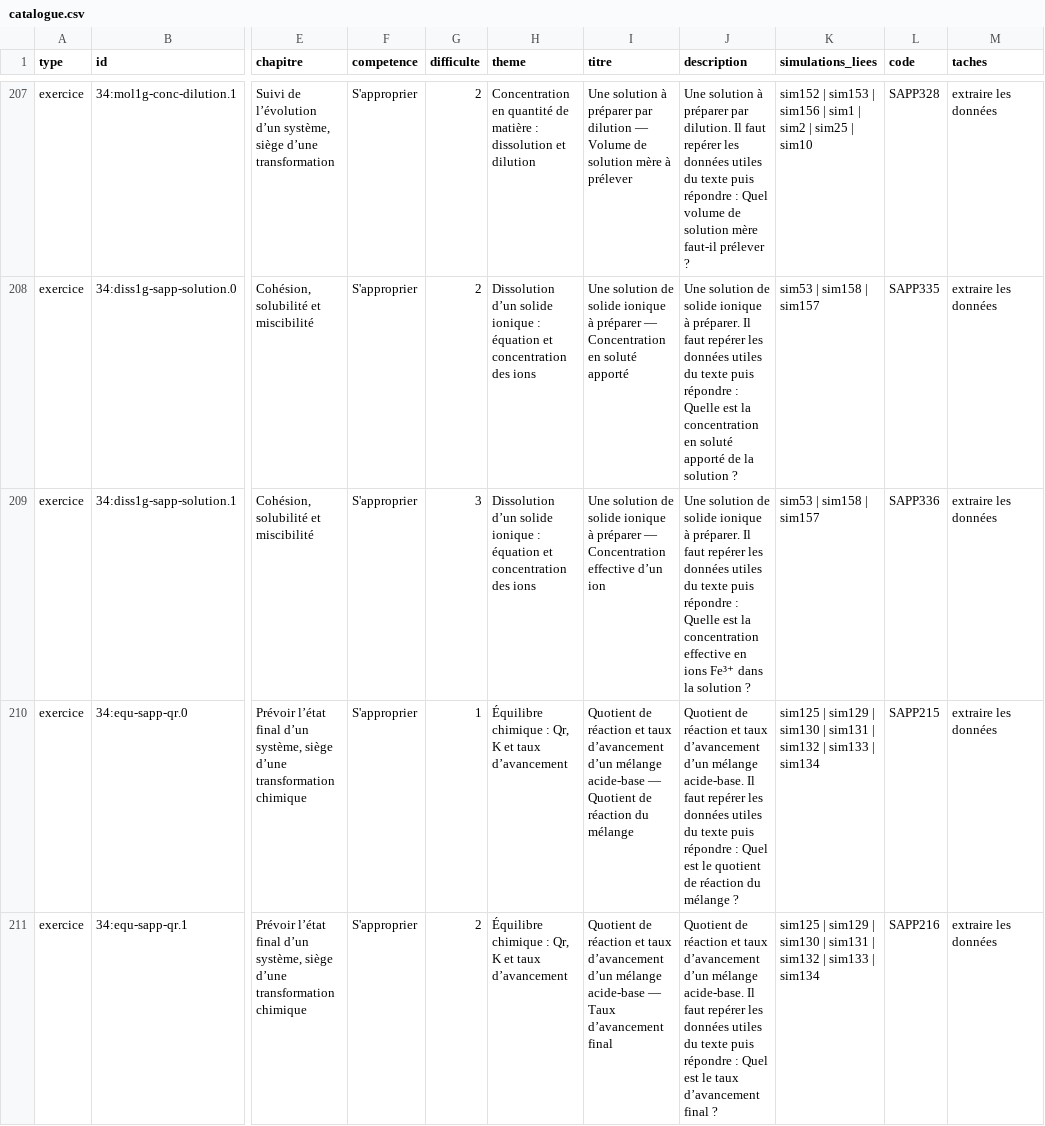
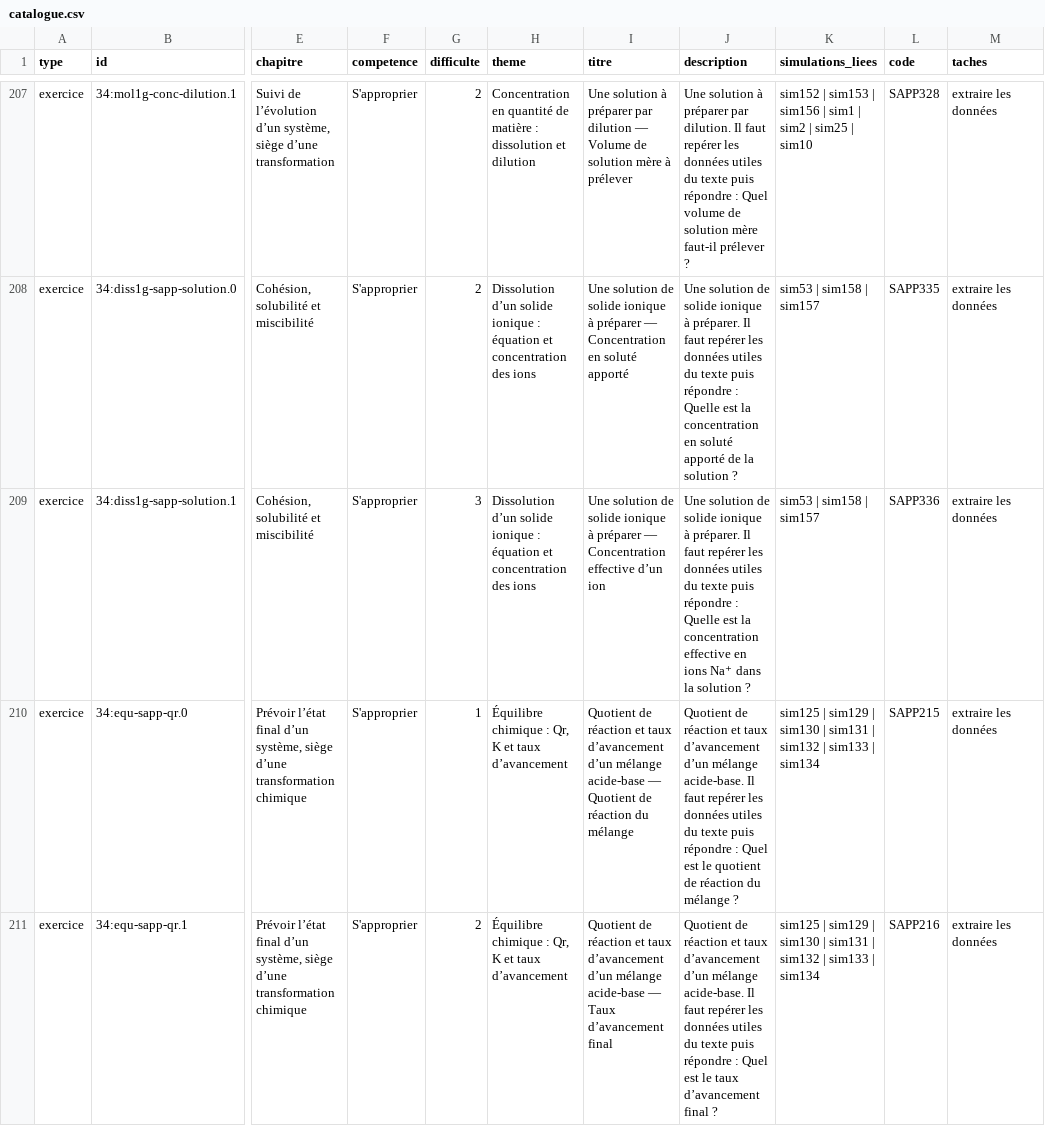
Before and after one commit to nilsprofgrenoble/simulations-chimie, a CSV file: public/catalogue.csv, drawn as a sheet; only a part is shown, gaps mark what is left out; the diff covers the shown part only; the diff names each change by its address in the sheet, - before the commit and + after, or states it on an @@ line.

```diff
--- a/public/catalogue.csv
+++ b/public/catalogue.csv
-J209 (description): …en ions Fe³⁺ dans la…
+J209 (description): …en ions Na⁺ dans la…
```
Also changed, not shown: 32 edited cells elsewhere in this file, 1 other file.
